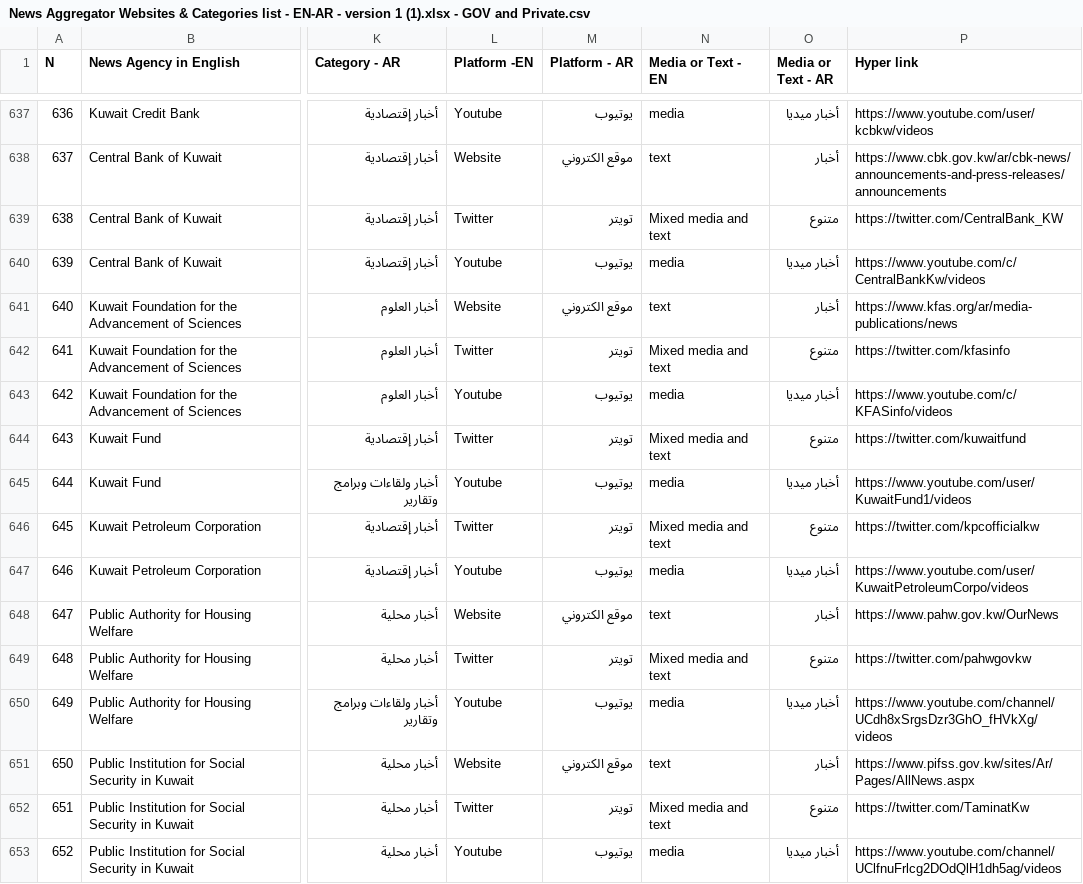
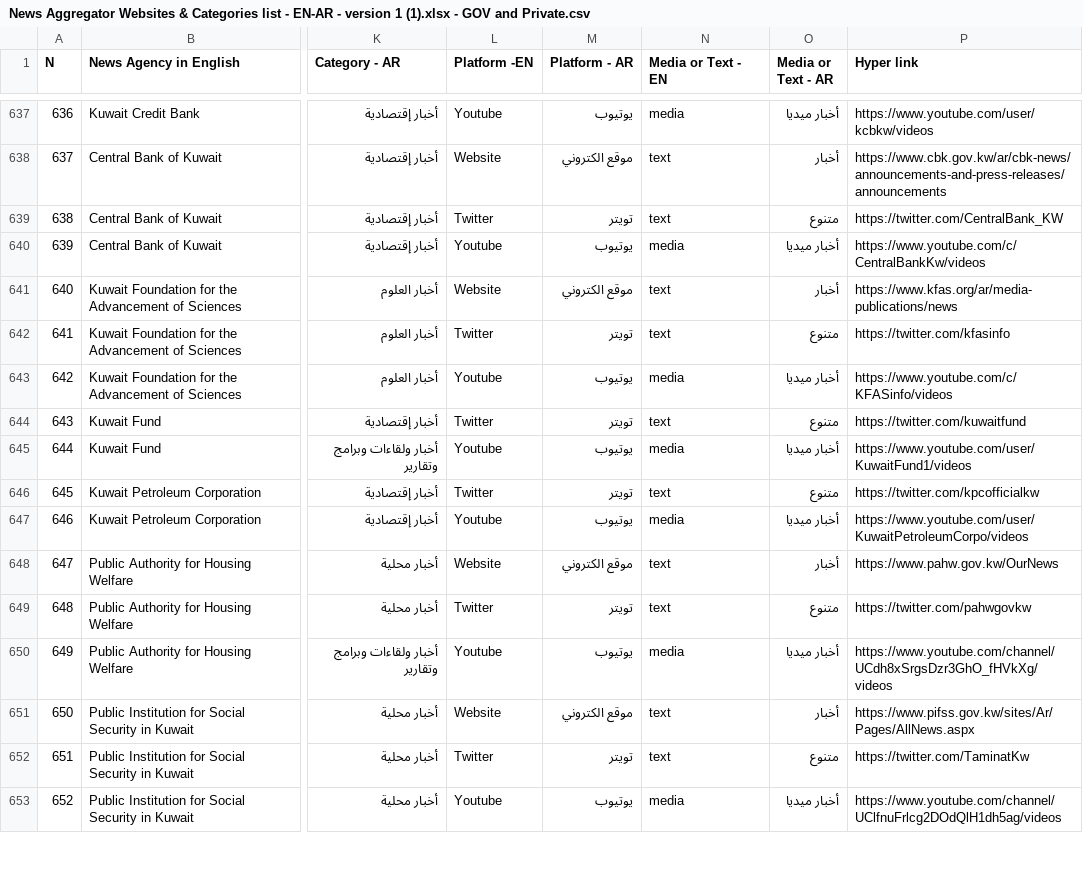
Before and after one commit to athulkannan2000/Scraper, a CSV file: arabic_scrapper/arabic_scrapper/spiders/News Aggregator Websites & Categories list - EN-AR - version 1 (1).xlsx - GOV and Private.csv, drawn as a sheet; only a part is shown, gaps mark what is left out; the diff covers the shown part only; the diff names each change by its address in the sheet, - before the commit and + after, or states it on an @@ line.

```diff
--- a/arabic_scrapper/arabic_scrapper/spiders/News Aggregator Websites & Categories list - EN-AR - version 1 (1).xlsx - GOV and Private.csv
+++ b/arabic_scrapper/arabic_scrapper/spiders/News Aggregator Websites & Categories list - EN-AR - version 1 (1).xlsx - GOV and Private.csv
-N639 (Media or Text - EN): Mixed media and text
+N639 (Media or Text - EN): text
-N642 (Media or Text - EN): Mixed media and text
+N642 (Media or Text - EN): text
-N644 (Media or Text - EN): Mixed media and text
+N644 (Media or Text - EN): text
-N646 (Media or Text - EN): Mixed media and text
+N646 (Media or Text - EN): text
-N649 (Media or Text - EN): Mixed media and text
+N649 (Media or Text - EN): text
-N652 (Media or Text - EN): Mixed media and text
+N652 (Media or Text - EN): text
```
Also changed, not shown: 186 edited cells elsewhere in this file, 2 other files.
